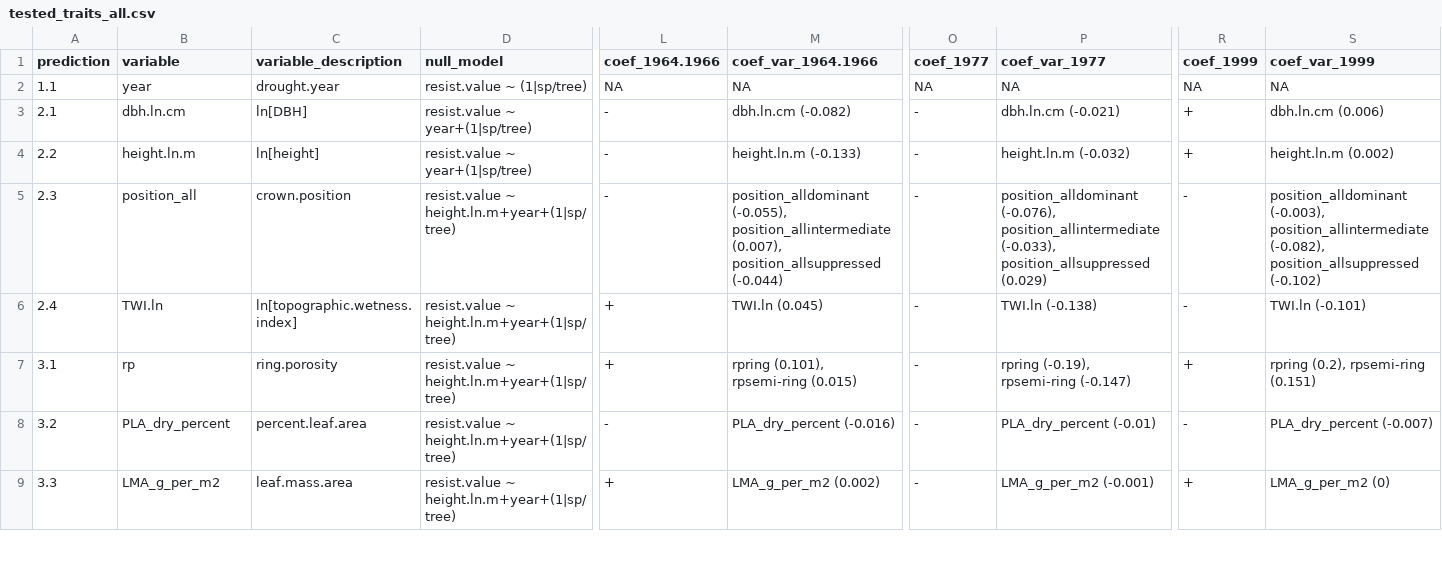
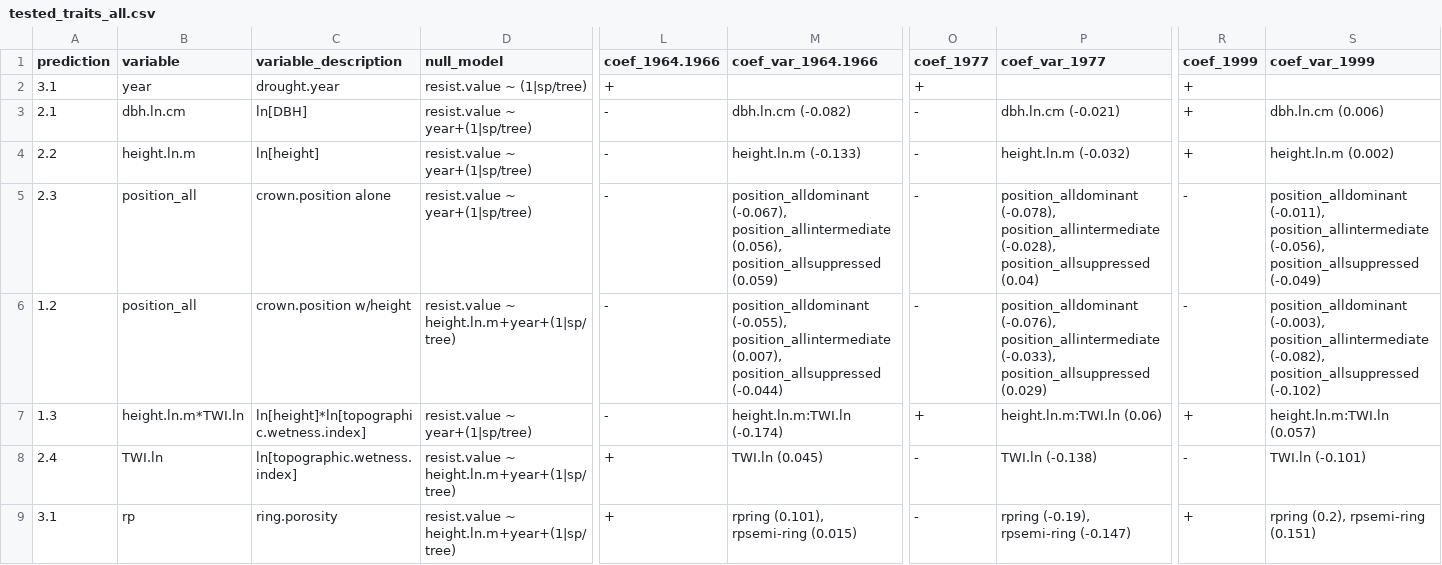
Before and after one commit to SCBI-ForestGEO/McGregor_climate-sensitivity-variation, a CSV file: manuscript/tables_figures/tested_traits_all.csv, drawn as a sheet; only a part is shown, gaps mark what is left out; the shorter side is filled out with more unchanged rows; addresses are those after the commit; rows hold the shown columns only; the diff names each change by its address in the sheet, - before the commit and + after, or states it on an @@ line.

```diff
--- a/manuscript/tables_figures/tested_traits_all.csv
+++ b/manuscript/tables_figures/tested_traits_all.csv
-A2 (prediction): 1.1
+A2 (prediction): 3.1
-L2 (coef_1964.1966): NA
+L2 (coef_1964.1966): +
-M2 (coef_var_1964.1966): NA
+M2 (coef_var_1964.1966): (empty)
-O2 (coef_1977): NA
+O2 (coef_1977): +
-P2 (coef_var_1977): NA
+P2 (coef_var_1977): (empty)
-R2 (coef_1999): NA
+R2 (coef_1999): +
-S2 (coef_var_1999): NA
+S2 (coef_var_1999): (empty)
+row 5: 2.3 | position_all | crown.position alone | resist.value ~ year+(1|sp/tree) | - | position_alldominant (-0.067), position_allintermediate (0.056), position_allsuppressed (0.059) | - | position_alldominant (-0.078), position_allintermediate (-0.028), position_allsuppressed (0.04) | - | position_alldominant (-0.011), position_allintermediate (-0.056), position_allsuppressed (-0.049)
-A6 (prediction): 2.3
+A6 (prediction): 1.2
-C6 (variable_description): crown.position
+C6 (variable_description): crown.position w/height
+row 7: 1.3 | height.ln.m*TWI.ln | ln[height]*ln[topographic.wetness.index] | resist.value ~ year+(1|sp/tree) | - | height.ln.m:TWI.ln (-0.174) | + | height.ln.m:TWI.ln (0.06) | + | height.ln.m:TWI.ln (0.057)
```
Also changed, not shown: manuscript/tables_figures/candidate_traits.csv, manuscript/tables_figures/tested_traits_best.csv, 1 other file.
